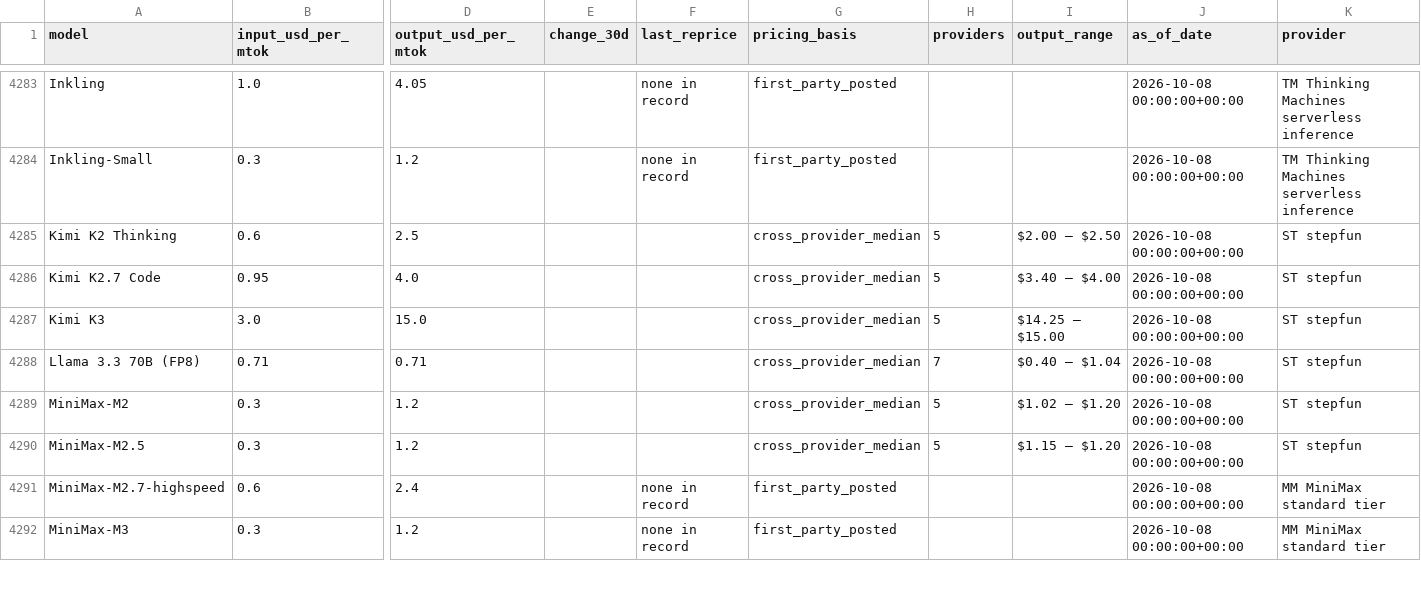
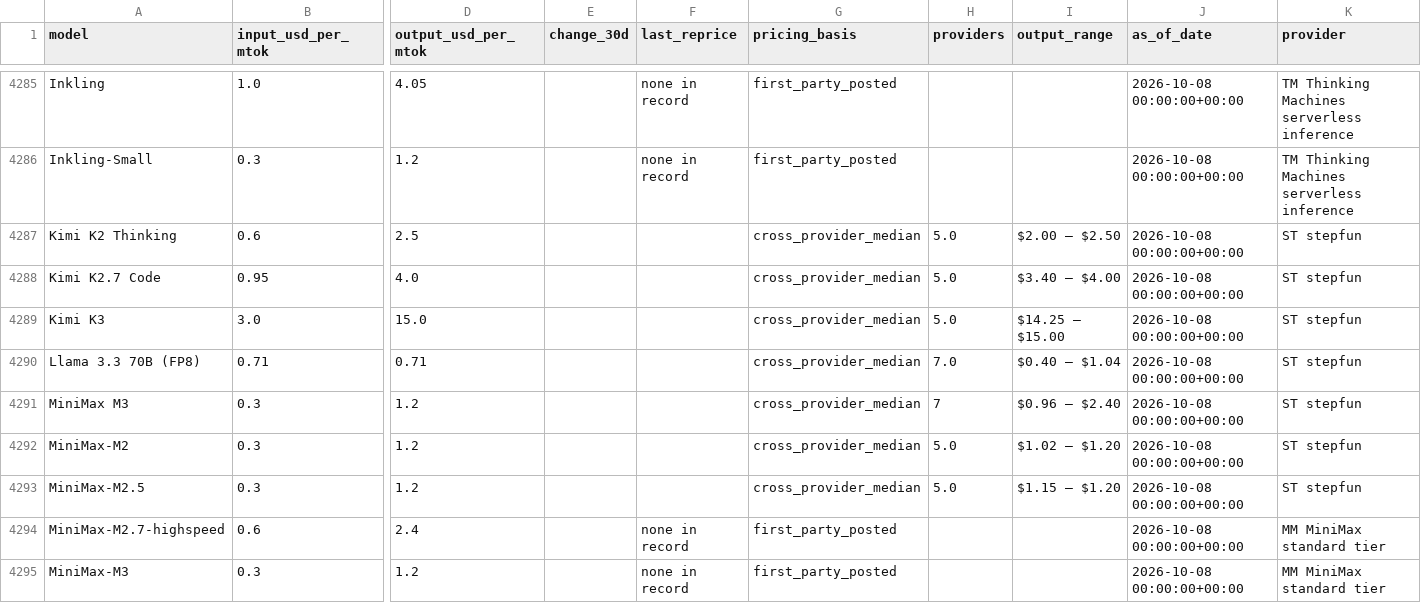
Before and after one commit to charlieamadeus/bipp-streamlit, a CSV file: data/history/tokens.csv, drawn as a sheet; only a part is shown, gaps mark what is left out; addresses are those after the commit; rows hold the shown columns only; the diff covers the shown part only; the diff names each change by its address in the sheet, - before the commit and + after, or states it on an @@ line.

```diff
--- a/data/history/tokens.csv
+++ b/data/history/tokens.csv
-H4287:H4289 (providers): 5
+H4287:H4289 (providers): 5.0
-H4290 (providers): 7
+H4290 (providers): 7.0
+row 4291: MiniMax M3 | 0.3 | 1.2 |  |  | cross_provider_median | 7 | $0.96 – $2.40 | 2026-10-08 00:00:00+00:00 | ST stepfun
-H4292:H4293 (providers): 5
+H4292:H4293 (providers): 5.0
```
Also changed, not shown: 7 added rows and 10 edited cells elsewhere in this file, 1 other file.
